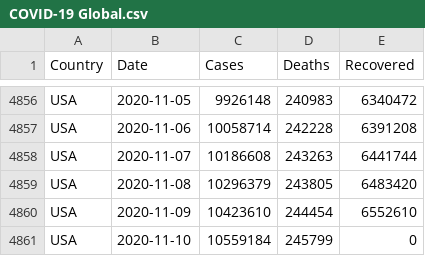
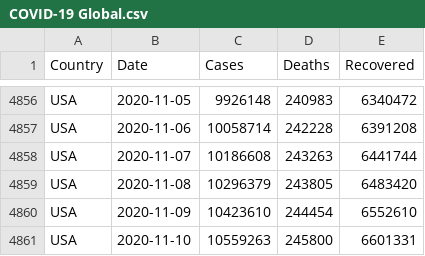
Before and after one commit to MMR-19/COVID-19-Data, a CSV file: COVID-19 Global.csv, drawn as a sheet; only a part is shown, gaps mark what is left out.

Commit message:
Global - 10/Nov/2020

```diff
--- a/COVID-19 Global.csv
+++ b/COVID-19 Global.csv
@@ -4860,2 +4860,2 @@ USA,2020-11-08,10296379,243805,6483420
 USA,2020-11-09,10423610,244454,6552610
-USA,2020-11-10,10559184,245799,0
+USA,2020-11-10,10559263,245800,6601331
```
